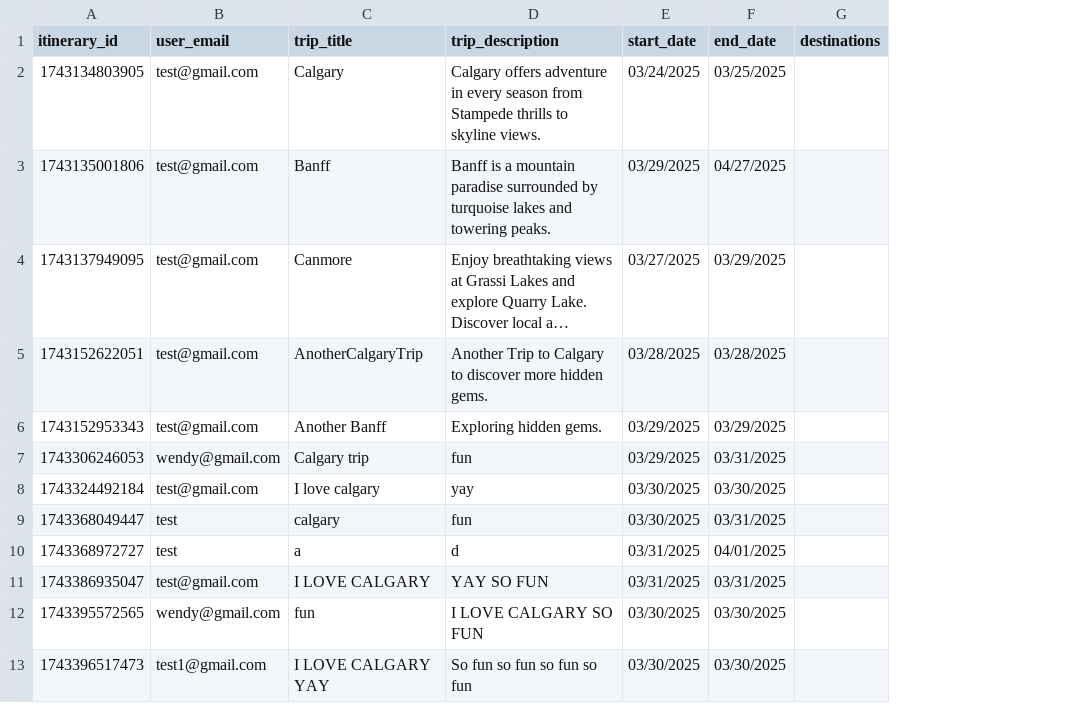
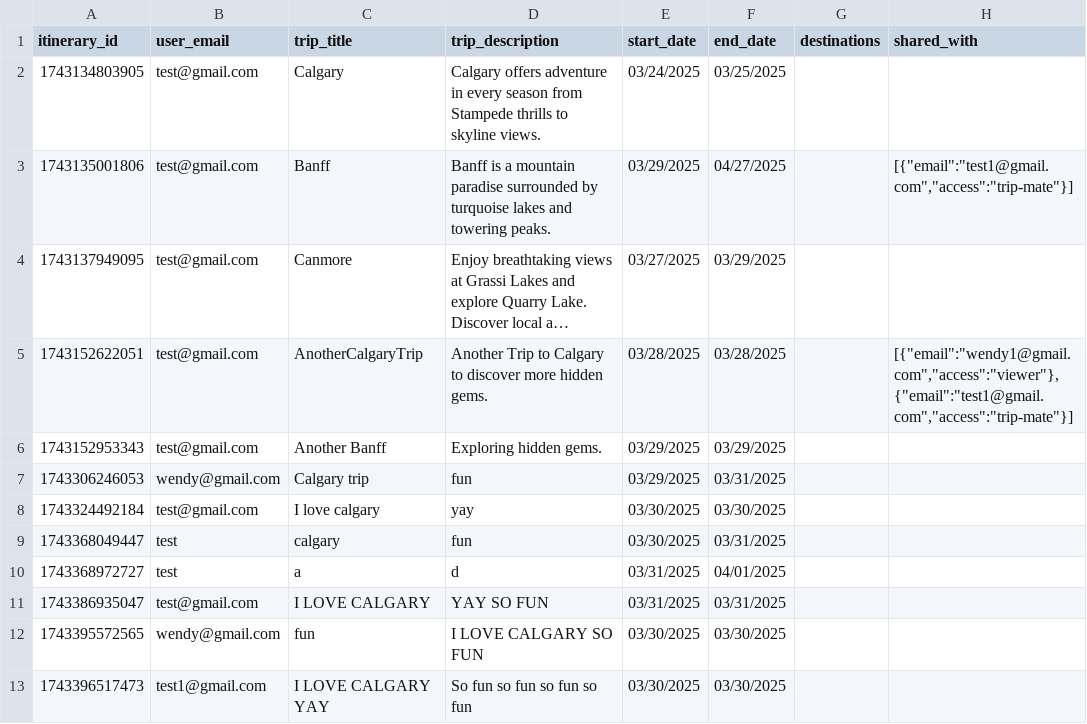
Before and after one commit to fion-lei/roamio, a CSV file: backend/data/itineraries.csv, drawn as a sheet; long unchanged cells end in …; the diff names each change by its address in the sheet, - before the commit and + after, or states it on an @@ line.

Commit message:
worked on backend code for sharing itineraries and displaying them in trip friend card

```diff
--- a/backend/data/itineraries.csv
+++ b/backend/data/itineraries.csv
+column H (shared_with), rows 3-5: [{"email":"test1@gmail.com","access":"trip-mate"}] |  | [{"email":"wendy1@gmail.com","access":"viewer"},{"email":"test1@gmail.com","access":"trip-mate"}]
```
Also changed, not shown: backend/data/users.csv, 4 other files.
